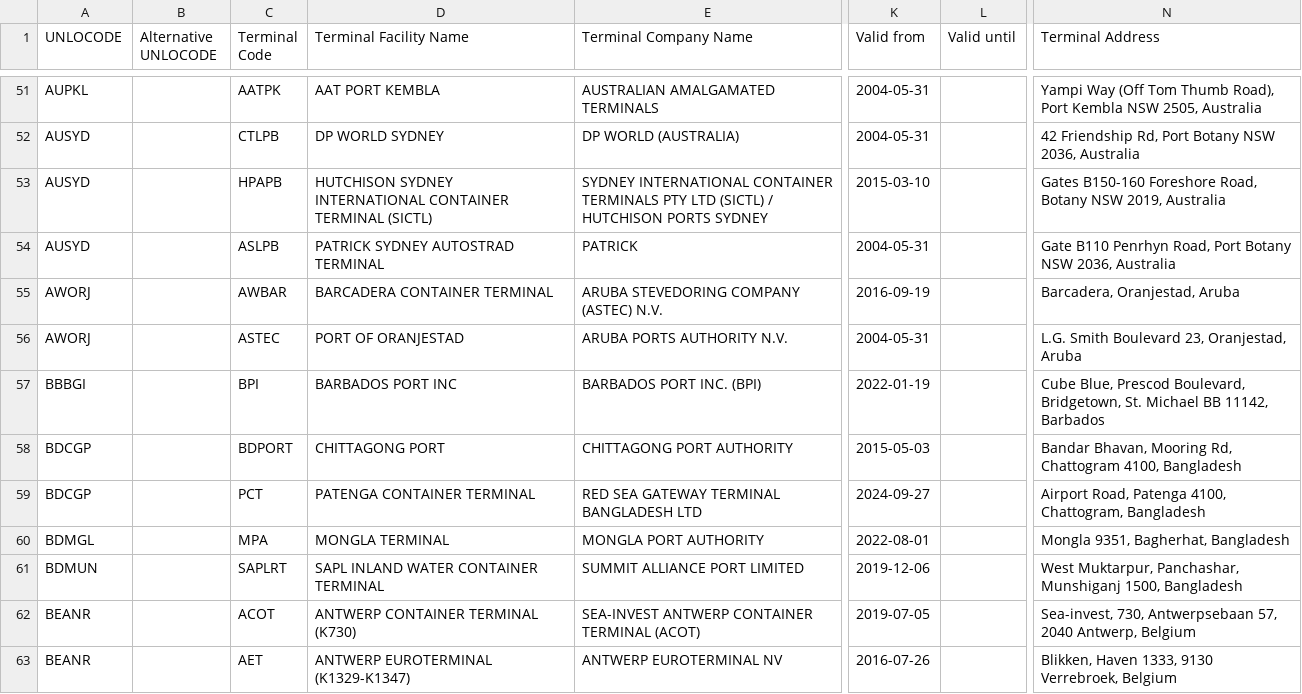
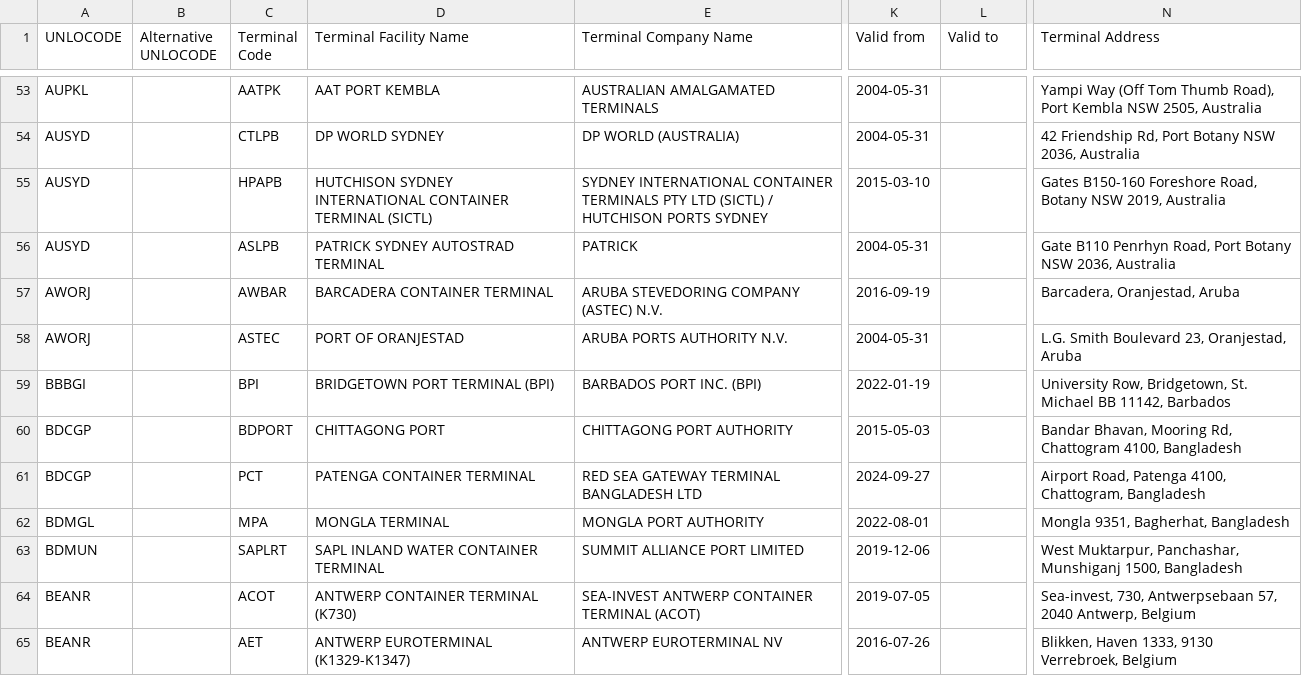
Before and after one commit to smdg-org/Terminal-Code-List, a CSV file: SMDG Terminal Code List.csv, drawn as a sheet; only a part is shown, gaps mark what is left out; addresses are those after the commit; the diff covers the shown part only; the diff names each change by its address in the sheet, - before the commit and + after, or states it on an @@ line.

Commit message:
SMDG Terminal Code List (TCL) 2025-02-25

```diff
--- a/SMDG Terminal Code List.csv
+++ b/SMDG Terminal Code List.csv
-L1: Valid until
+L1: Valid to
-D59 (Terminal Facility Name): BARBADOS PORT INC
+D59 (Terminal Facility Name): BRIDGETOWN PORT TERMINAL (BPI)
-N59 (Terminal Address): Cube Blue, Prescod Boulevard, Bridgetown, St.…
+N59 (Terminal Address): University Row, Bridgetown, St.…
```
Also changed, not shown: 13 added rows and 29 edited cells elsewhere in this file.
